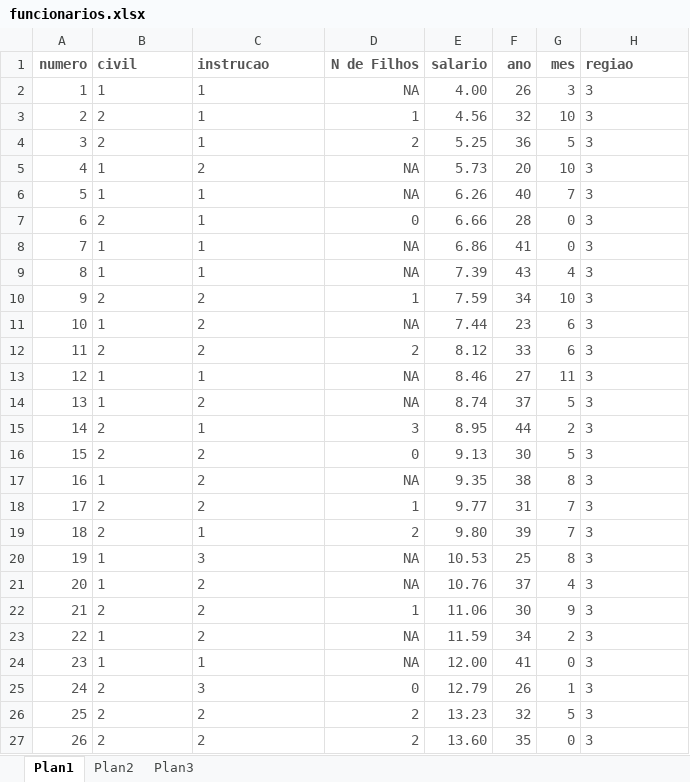
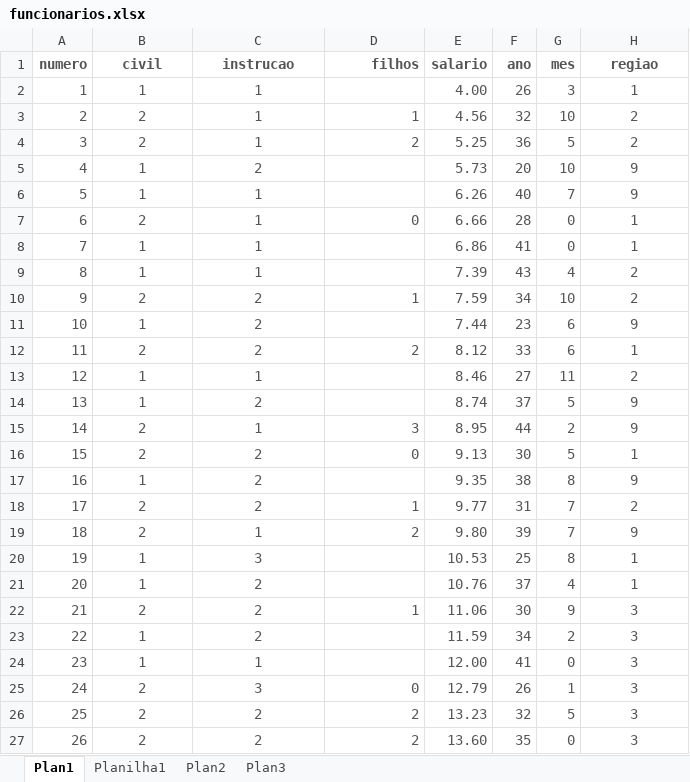
Before and after one commit to alura-cursos/Analise-de-Dados-com-R, an Excel workbook: funcionarios.xlsx, sheet Plan1, drawn as a sheet; only a part is shown; values as stored, in another font and other column widths than the file's, no borders; the diff covers the shown part only; the diff names each change by its address in the sheet, - before the commit and + after, or states it on an @@ line.

```diff
--- a/funcionarios.xlsx (sheet Plan1)
+++ b/funcionarios.xlsx (sheet Plan1)
+sheet tab: Planilha1
-B1:C27 alignment: left
+B1:C27 alignment: center
-D1: N de Filhos
+D1: filhos
-H1:H27 alignment: left
+H1:H27 alignment: center
-D2 (filhos): NA
+D2 (filhos): (empty)
-H2 (regiao): 3
+H2 (regiao): 1
-H3:H4 (regiao): 3
+H3:H4 (regiao): 2
-D5:D6 (filhos): NA
+D5:D6 (filhos): (empty)
-H5:H6 (regiao): 3
+H5:H6 (regiao): 9
-H7:H8 (regiao): 3
+H7:H8 (regiao): 1
-D8:D9 (filhos): NA
+D8:D9 (filhos): (empty)
-H9:H10 (regiao): 3
+H9:H10 (regiao): 2
-D11 (filhos): NA
+D11 (filhos): (empty)
-H11 (regiao): 3
+H11 (regiao): 9
-H12 (regiao): 3
+H12 (regiao): 1
-D13:D14 (filhos): NA
+D13:D14 (filhos): (empty)
-H13 (regiao): 3
+H13 (regiao): 2
-H14:H15 (regiao): 3
+H14:H15 (regiao): 9
-H16 (regiao): 3
+H16 (regiao): 1
-D17 (filhos): NA
+D17 (filhos): (empty)
-H17 (regiao): 3
+H17 (regiao): 9
-H18 (regiao): 3
+H18 (regiao): 2
-H19 (regiao): 3
+H19 (regiao): 9
-D20:D21 (filhos): NA
+D20:D21 (filhos): (empty)
-H20:H21 (regiao): 3
+H20:H21 (regiao): 1
-D23:D24 (filhos): NA
+D23:D24 (filhos): (empty)
```
Also changed, not shown: 3 edited cells and cell formats elsewhere in this sheet, 18 other files.
